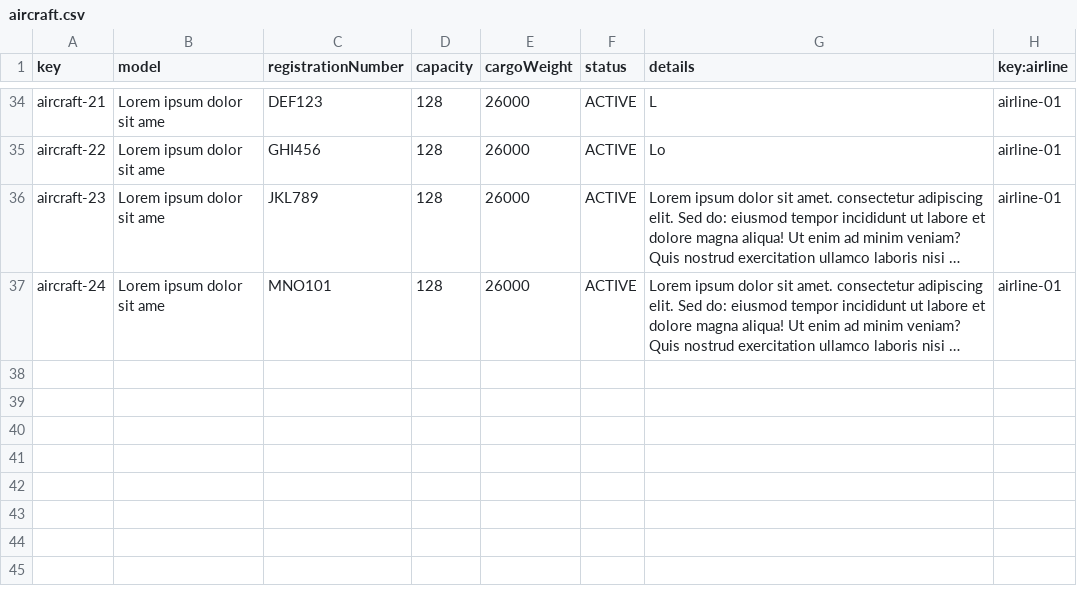
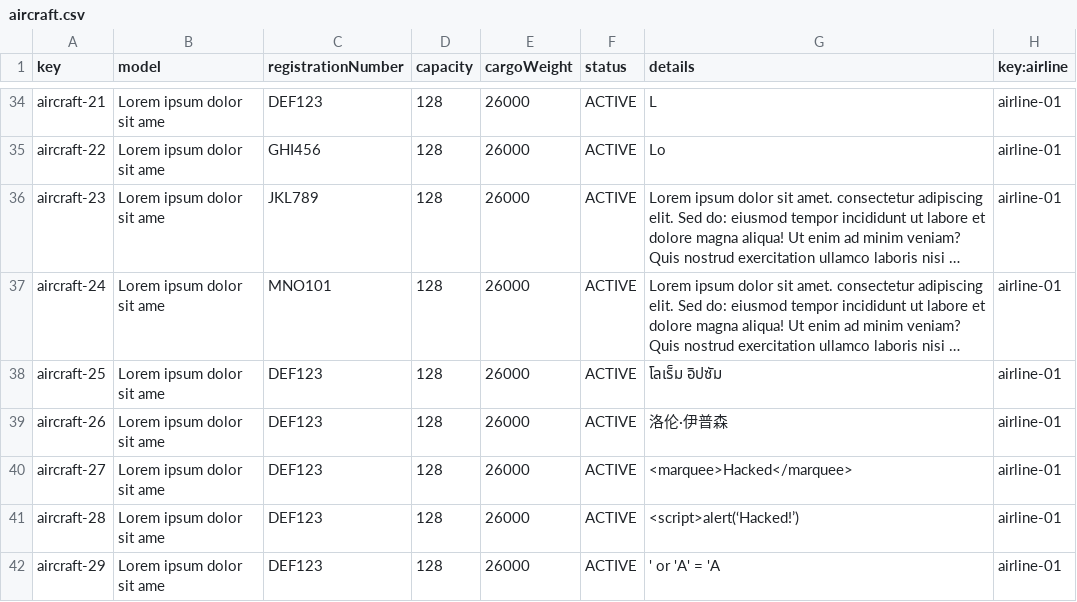
Before and after one commit to Davidvt04/Acme-ANS-C1.61, a CSV file: src/main/resources/WEB-INF/data/sample/aircraft.csv, drawn as a sheet; only a part is shown, gaps mark what is left out; long unchanged cells end in …; the diff names each change by its address in the sheet, - before the commit and + after, or states it on an @@ line.

Commit message:
añadidos algunos mas datos en aircraft

```diff
--- a/src/main/resources/WEB-INF/data/sample/aircraft.csv
+++ b/src/main/resources/WEB-INF/data/sample/aircraft.csv
+row 38: aircraft-25 | Lorem ipsum dolor sit ame | DEF123 | 128 | 26000 | ACTIVE | โลเร็ม อิปซัม | airline-01
+row 39: aircraft-26 | Lorem ipsum dolor sit ame | DEF123 | 128 | 26000 | ACTIVE | 洛伦·伊普森 | airline-01
+row 40: aircraft-27 | Lorem ipsum dolor sit ame | DEF123 | 128 | 26000 | ACTIVE | <marquee>Hacked</marquee> | airline-01
+row 41: aircraft-28 | Lorem ipsum dolor sit ame | DEF123 | 128 | 26000 | ACTIVE | <script>alert(‘Hacked!’) | airline-01
+row 42: aircraft-29 | Lorem ipsum dolor sit ame | DEF123 | 128 | 26000 | ACTIVE | ' or 'A' = 'A | airline-01
```
